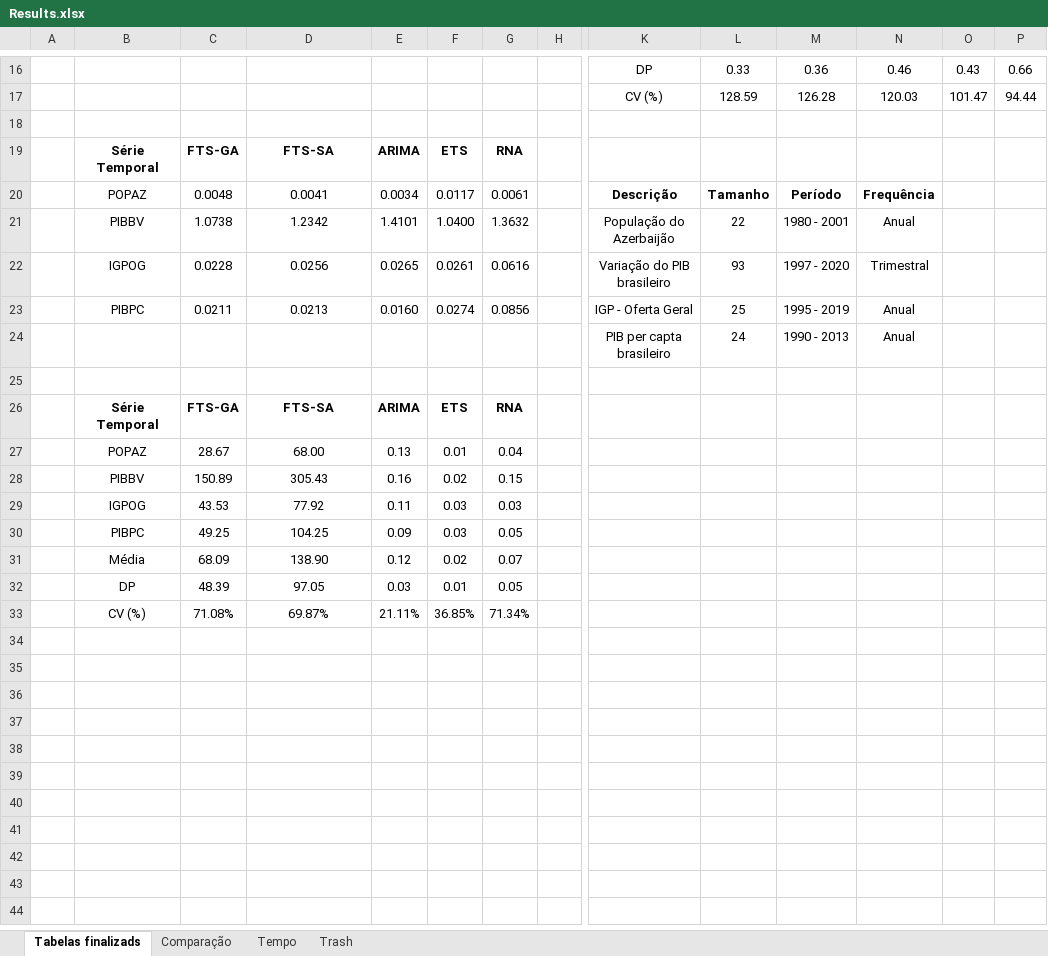
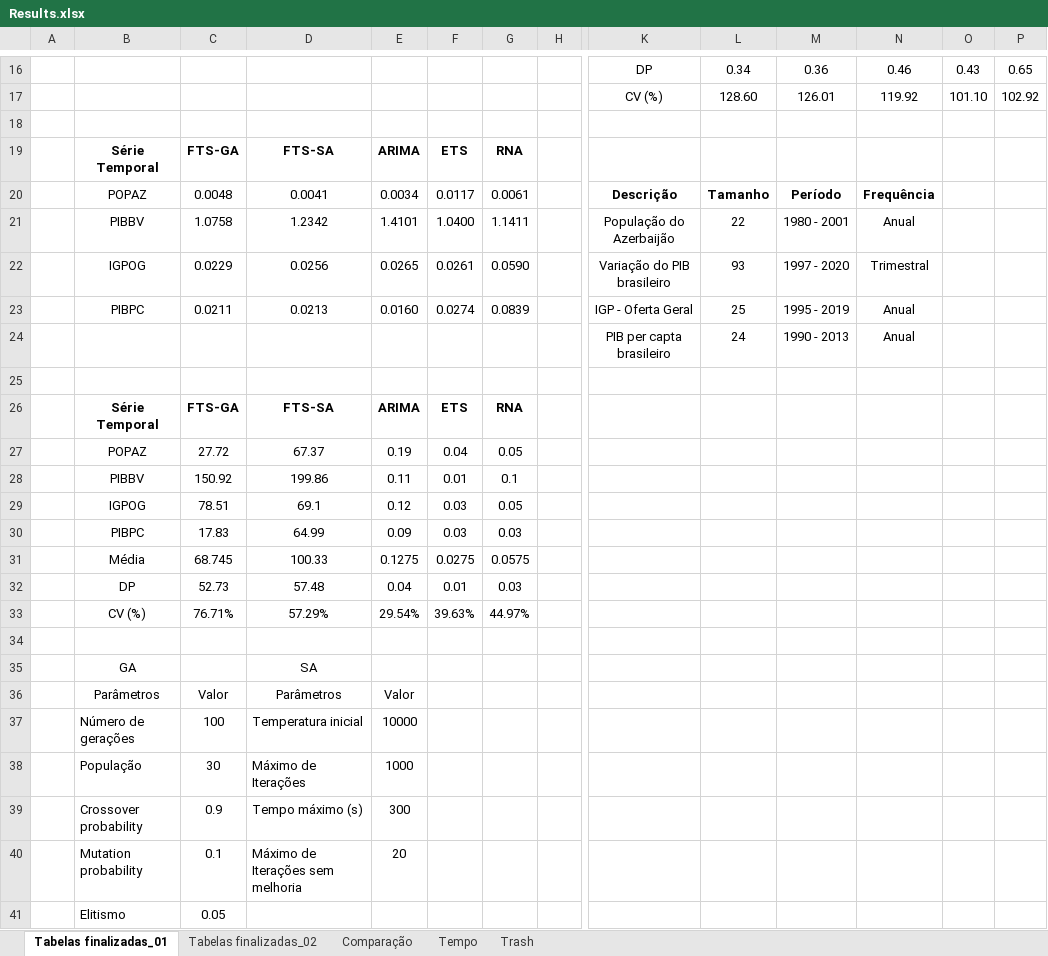
Before and after one commit to jairpaulino/fuzzy-ts-opt, an Excel workbook: fuzzy-ts-opt/Results/Results.xlsx, sheet Tabelas finalizadas_01, drawn as a sheet; only a part is shown, gaps mark what is left out; values as stored, in another font and other column widths than the file's, no borders; removed rows and columns are numbered as before the commit, all else as after; rows hold the shown columns only; the diff covers the shown part only; the diff names each change by its address in the sheet, - before the commit and + after, or states it on an @@ line.

```diff
--- a/fuzzy-ts-opt/Results/Results.xlsx (sheet Tabelas finalizadas_01)
+++ b/fuzzy-ts-opt/Results/Results.xlsx (sheet Tabelas finalizadas_01)
-sheet tab: Tabelas finalizads
+sheet tab: Tabelas finalizadas_01
+sheet tab: Tabelas finalizadas_02
-L16: 0.33
+L16: 0.34
-P16: 0.66
+P16: 0.65
-row 17:  |  |  |  |  |  |  |  | CV (%) | 128.59 | 126.28 | 120.03 | 101.47 | 94.44
+row 17:  |  |  |  |  |  |  |  | CV (%) | 128.60 | 126.01 | 119.92 | 101.10 | 102.92
-C21: 1.0738
+C21: 1.0758
-G21: 1.3632
+G21: 1.1411
-C22: 0.0228
+C22: 0.0229
-G22: 0.0616
+G22: 0.0590
-G23: 0.0856
+G23: 0.0839
-row 27:  | POPAZ | 28.67 | 68.00 | 0.13 | 0.01 | 0.04
-row 28:  | PIBBV | 150.89 | 305.43 | 0.16 | 0.02 | 0.15
-row 29:  | IGPOG | 43.53 | 77.92 | 0.11 | 0.03 | 0.03
-row 30:  | PIBPC | 49.25 | 104.25 | 0.09 | 0.03 | 0.05
-row 31:  | Média | 68.09 | 138.90 | 0.12 | 0.02 | 0.07
-row 32:  | DP | 48.39 | 97.05 | 0.03 | 0.01 | 0.05
+row 27:  | POPAZ | 27.72 | 67.37 | 0.19 | 0.04 | 0.05
+row 28:  | PIBBV | 150.92 | 199.86 | 0.11 | 0.01 | 0.1
+row 29:  | IGPOG | 78.51 | 69.1 | 0.12 | 0.03 | 0.05
+row 30:  | PIBPC | 17.83 | 64.99 | 0.09 | 0.03 | 0.03
+row 31:  | Média | 68.745 | 100.33 | 0.1275 | 0.0275 | 0.0575
+row 32:  | DP | 52.73 | 57.48 | 0.04 | 0.01 | 0.03
+row 33:  | CV (%) | 76.71% | 57.29% | 29.54% | 39.63% | 44.97%
-row 34:  | CV (%) | 71.08% | 69.87% | 21.11% | 36.85% | 71.34%
+row 34: (empty)
+row 35:  | GA |  | SA
+row 36:  | Parâmetros | Valor | Parâmetros | Valor
+row 37:  | Número de gerações | 100 | Temperatura inicial | 10000
+row 38:  | População | 30 | Máximo de Iterações | 1000
+row 39:  | Crossover probability | 0.9 | Tempo máximo (s) | 300
+row 40:  | Mutation probability | 0.1 | Máximo de Iterações sem melhoria | 20
+row 41:  | Elitismo | 0.05
```
Also changed, not shown: 30 edited cells and cell formats elsewhere in this sheet, sheet Tempo, sheet Comparação.
